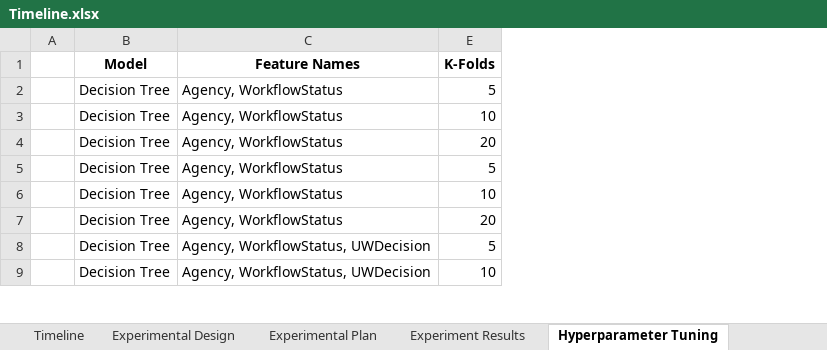
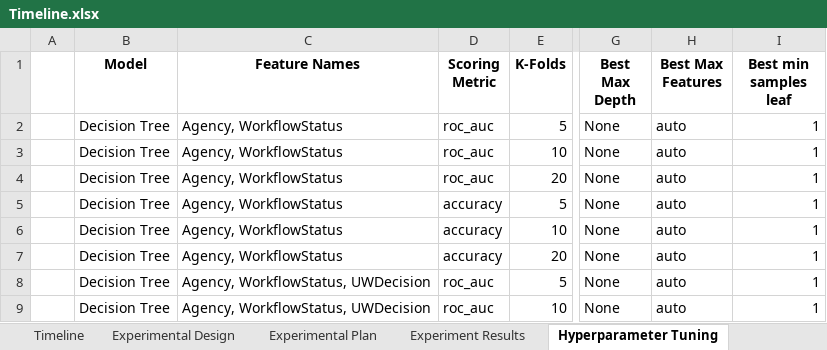
Before and after one commit to greg-la/MSc-Capstone, an Excel workbook: Timeline.xlsx, sheet Hyperparameter Tuning, drawn as a sheet; only a part is shown, gaps mark what is left out; values as stored, in another font and other column widths than the file's, no borders; table styles not drawn; the diff names each change by its address in the sheet, - before the commit and + after, or states it on an @@ line.

```diff
--- a/Timeline.xlsx (sheet Hyperparameter Tuning)
+++ b/Timeline.xlsx (sheet Hyperparameter Tuning)
@@ column D (Scoring Metric) unhidden, rows 2-9: roc_auc | roc_auc | roc_auc | accuracy | accuracy | accuracy | roc_auc | roc_auc @@
@@ column G (Best Max Depth) unhidden, rows 2-9: all None @@
@@ column H (Best Max Features) unhidden, rows 2-9: all auto @@
@@ column I (Best min samples leaf) unhidden, rows 2-9: all 1 @@
```
Also changed, not shown: 3 other files.
